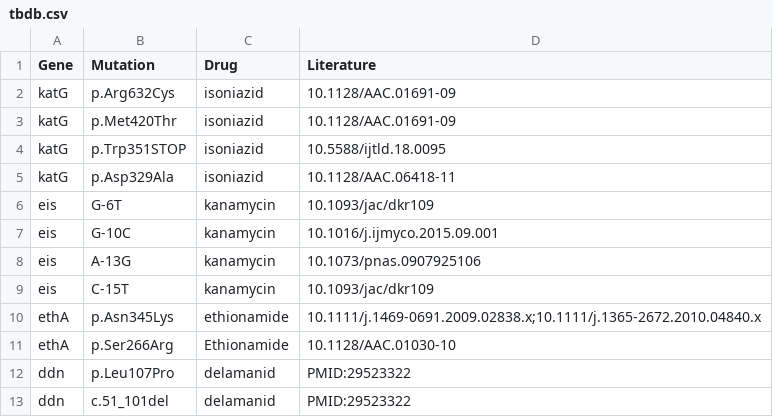
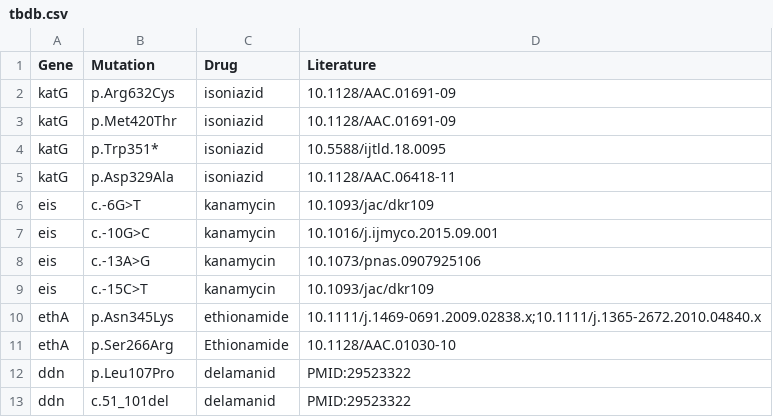
Before and after one commit to jodyphelan/tbdb, a CSV file: tbdb.csv, drawn as a sheet; only a part is shown.

Commit message:
correct format of mutations

```diff
--- a/tbdb.csv
+++ b/tbdb.csv
@@ -3,8 +3,8 @@ katG,p.Arg632Cys,isoniazid,10.1128/AAC.01691-09
 katG,p.Met420Thr,isoniazid,10.1128/AAC.01691-09
-katG,p.Trp351STOP,isoniazid,10.5588/ijtld.18.0095
+katG,p.Trp351*,isoniazid,10.5588/ijtld.18.0095
 katG,p.Asp329Ala,isoniazid,10.1128/AAC.06418-11
-eis,G-6T,kanamycin,10.1093/jac/dkr109
-eis,G-10C,kanamycin,10.1016/j.ijmyco.2015.09.001
-eis,A-13G,kanamycin,10.1073/pnas.0907925106
-eis,C-15T,kanamycin,10.1093/jac/dkr109
+eis,c.-6G>T,kanamycin,10.1093/jac/dkr109
+eis,c.-10G>C,kanamycin,10.1016/j.ijmyco.2015.09.001
+eis,c.-13A>G,kanamycin,10.1073/pnas.0907925106
+eis,c.-15C>T,kanamycin,10.1093/jac/dkr109
 ethA,p.Asn345Lys,ethionamide,10.1111/j.1469-0691.2009.02838.x;10.1111/j.1365-2672.2010.04840.x
```
